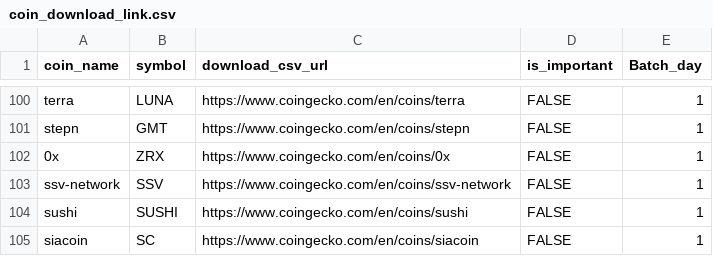
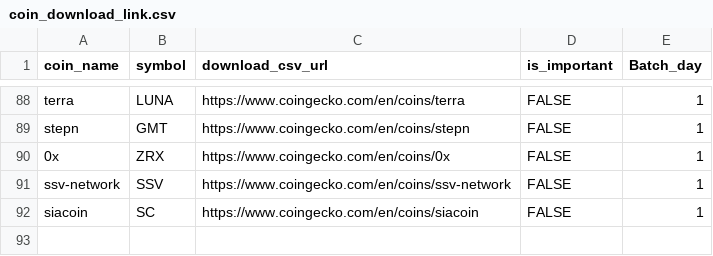
Before and after one commit to hyunhp/cryptocurrency, a CSV file: document/coin_download_link.csv, drawn as a sheet; only a part is shown, gaps mark what is left out; the diff covers the shown part only; the diff names each change by its address in the sheet, - before the commit and + after, or states it on an @@ line.

```diff
--- a/document/coin_download_link.csv
+++ b/document/coin_download_link.csv
-row 104: sushi | SUSHI | https://www.coingecko.com/en/coins/sushi | FALSE | 1
```
Also changed, not shown: 12 removed rows elsewhere in this file, document/coin_text.csv.
